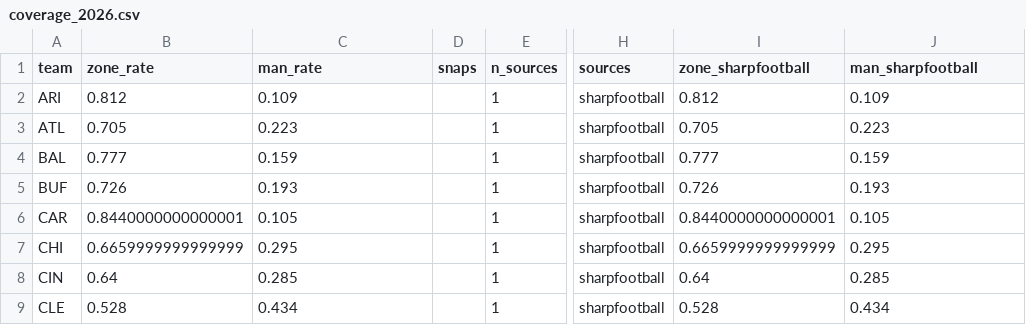
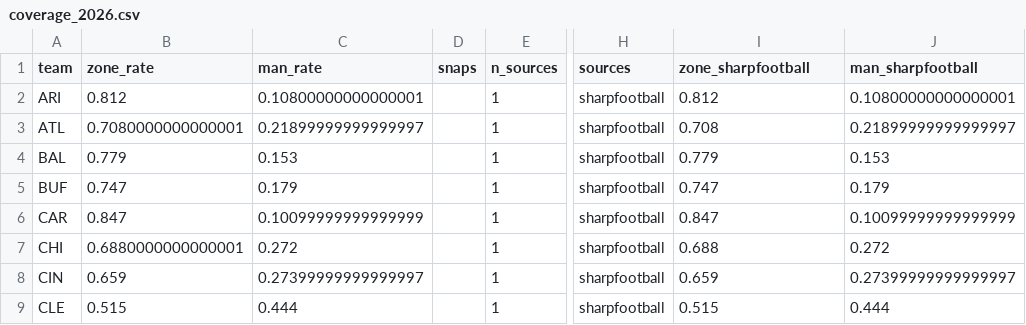
Before and after one commit to drewjhutch-ai/NFL-Model, a CSV file: scheme_data/coverage_2026.csv, drawn as a sheet; only a part is shown, gaps mark what is left out; the diff covers the shown part only; the diff names each change by its address in the sheet, - before the commit and + after, or states it on an @@ line.

```diff
--- a/scheme_data/coverage_2026.csv
+++ b/scheme_data/coverage_2026.csv
-C2 (man_rate): 0.109
+C2 (man_rate): 0.10800000000000001
-J2 (man_sharpfootball): 0.109
+J2 (man_sharpfootball): 0.10800000000000001
-B3 (zone_rate): 0.705
+B3 (zone_rate): 0.7080000000000001
-C3 (man_rate): 0.223
+C3 (man_rate): 0.21899999999999997
-I3 (zone_sharpfootball): 0.705
+I3 (zone_sharpfootball): 0.708
-J3 (man_sharpfootball): 0.223
+J3 (man_sharpfootball): 0.21899999999999997
-B4 (zone_rate): 0.777
+B4 (zone_rate): 0.779
-C4 (man_rate): 0.159
+C4 (man_rate): 0.153
-I4 (zone_sharpfootball): 0.777
+I4 (zone_sharpfootball): 0.779
-J4 (man_sharpfootball): 0.159
+J4 (man_sharpfootball): 0.153
-B5 (zone_rate): 0.726
+B5 (zone_rate): 0.747
-C5 (man_rate): 0.193
+C5 (man_rate): 0.179
-I5 (zone_sharpfootball): 0.726
+I5 (zone_sharpfootball): 0.747
-J5 (man_sharpfootball): 0.193
+J5 (man_sharpfootball): 0.179
-B6 (zone_rate): 0.8440000000000001
+B6 (zone_rate): 0.847
-C6 (man_rate): 0.105
+C6 (man_rate): 0.10099999999999999
-I6 (zone_sharpfootball): 0.8440000000000001
+I6 (zone_sharpfootball): 0.847
-J6 (man_sharpfootball): 0.105
+J6 (man_sharpfootball): 0.10099999999999999
-B7 (zone_rate): 0.6659999999999999
+B7 (zone_rate): 0.6880000000000001
-C7 (man_rate): 0.295
+C7 (man_rate): 0.272
-I7 (zone_sharpfootball): 0.6659999999999999
+I7 (zone_sharpfootball): 0.688
-J7 (man_sharpfootball): 0.295
+J7 (man_sharpfootball): 0.272
-B8 (zone_rate): 0.64
+B8 (zone_rate): 0.659
-C8 (man_rate): 0.285
+C8 (man_rate): 0.27399999999999997
-I8 (zone_sharpfootball): 0.64
+I8 (zone_sharpfootball): 0.659
-J8 (man_sharpfootball): 0.285
+J8 (man_sharpfootball): 0.27399999999999997
-B9 (zone_rate): 0.528
+B9 (zone_rate): 0.515
-C9 (man_rate): 0.434
+C9 (man_rate): 0.444
-I9 (zone_sharpfootball): 0.528
+I9 (zone_sharpfootball): 0.515
-J9 (man_sharpfootball): 0.434
+J9 (man_sharpfootball): 0.444
```
Also changed, not shown: 94 edited cells elsewhere in this file, history/proj_history_2026.csv, history/prop_projections_2026.csv, 18 other files.
